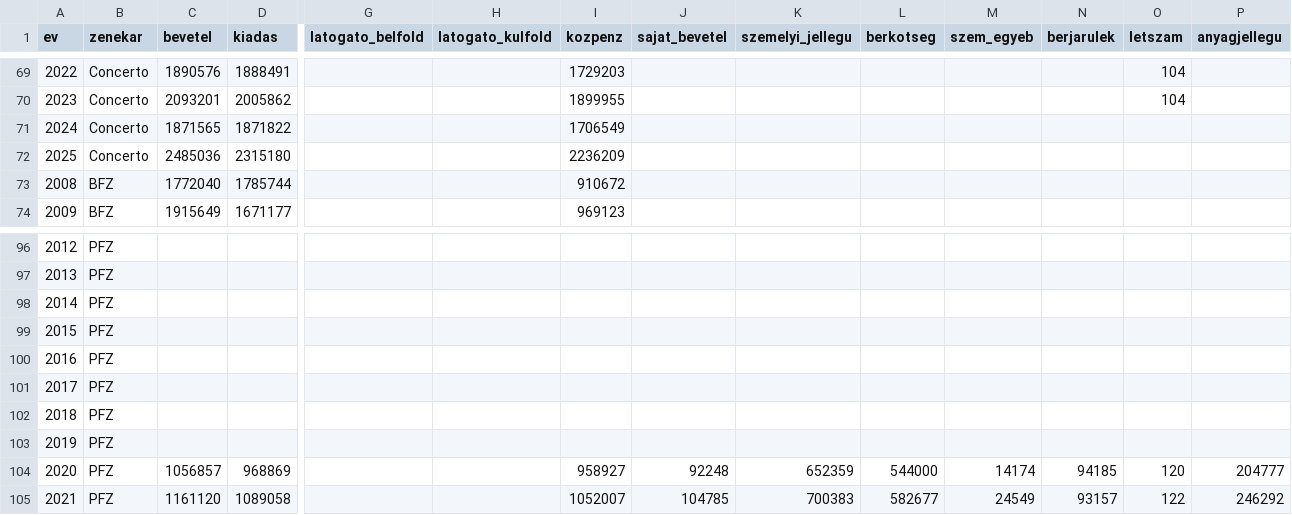
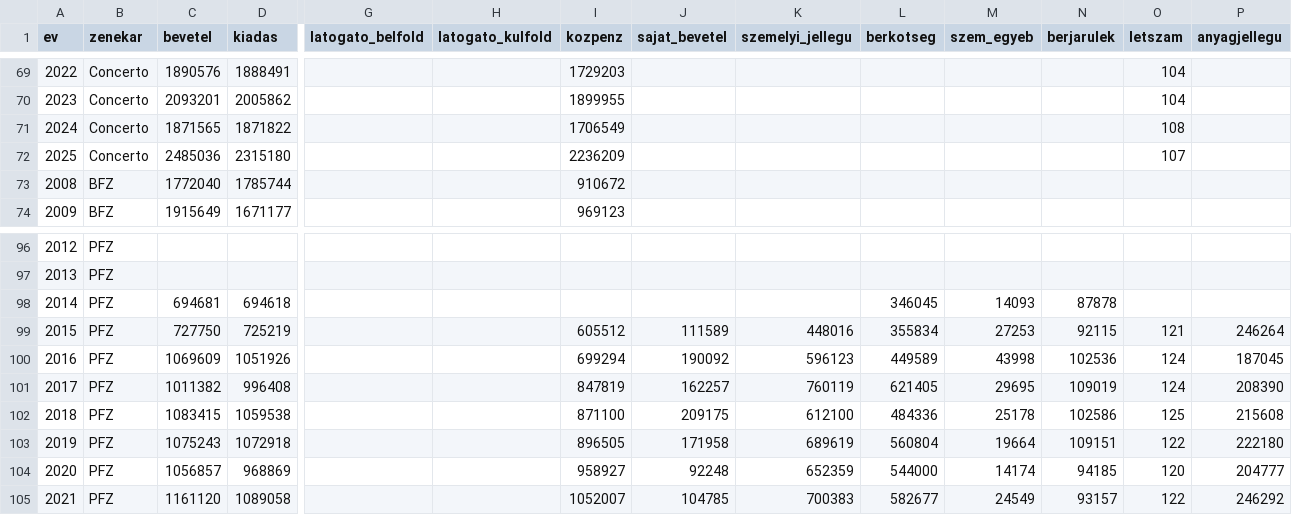
Before and after one commit to gydeak/zenekarok, a CSV file: zenekarok.csv, drawn as a sheet; only a part is shown, gaps mark what is left out; removed rows and columns are numbered as before the commit, all else as after; rows hold the shown columns only; the diff names each change by its address in the sheet, - before the commit and + after, or states it on an @@ line.

Commit message:
Update PFZ data for years 2014-2025

```diff
--- a/zenekarok.csv
+++ b/zenekarok.csv
-O71 (letszam): (empty)
+O71 (letszam): 108
-O72 (letszam): (empty)
+O72 (letszam): 107
-row 98: 2014 | PFZ
-row 99: 2015 | PFZ
-row 100: 2016 | PFZ
-row 101: 2017 | PFZ
-row 102: 2018 | PFZ
-row 103: 2019 | PFZ
+row 98: 2014 | PFZ | 694681 | 694618 |  |  |  |  |  | 346045 | 14093 | 87878
+row 99: 2015 | PFZ | 727750 | 725219 |  |  | 605512 | 111589 | 448016 | 355834 | 27253 | 92115 | 121 | 246264
+row 100: 2016 | PFZ | 1069609 | 1051926 |  |  | 699294 | 190092 | 596123 | 449589 | 43998 | 102536 | 124 | 187045
+row 101: 2017 | PFZ | 1011382 | 996408 |  |  | 847819 | 162257 | 760119 | 621405 | 29695 | 109019 | 124 | 208390
+row 102: 2018 | PFZ | 1083415 | 1059538 |  |  | 871100 | 209175 | 612100 | 484336 | 25178 | 102586 | 125 | 215608
+row 103: 2019 | PFZ | 1075243 | 1072918 |  |  | 896505 | 171958 | 689619 | 560804 | 19664 | 109151 | 122 | 222180
```
